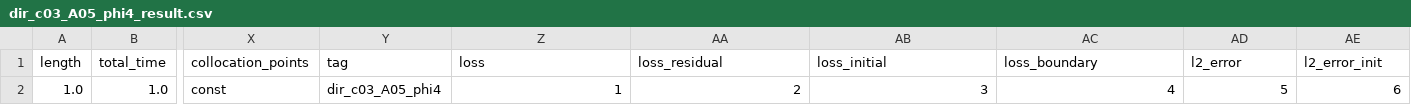
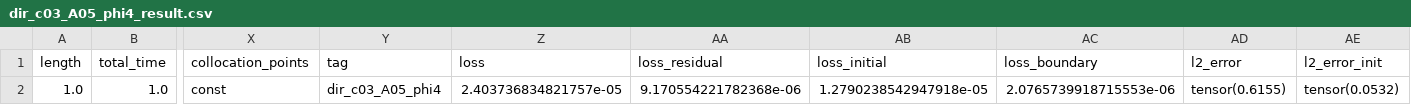
Before and after one commit to pmaczuga/pinn-comparison, a CSV file: results/dir_c03_A05_phi4/dir_c03_A05_phi4_result.csv, drawn as a sheet; only a part is shown, gaps mark what is left out; the diff names each change by its address in the sheet, - before the commit and + after, or states it on an @@ line.

```diff
--- a/results/dir_c03_A05_phi4/dir_c03_A05_phi4_result.csv
+++ b/results/dir_c03_A05_phi4/dir_c03_A05_phi4_result.csv
-Z2 (loss): 1
+Z2 (loss): 2.403736834821757e-05
-AA2 (loss_residual): 2
+AA2 (loss_residual): 9.170554221782368e-06
-AB2 (loss_initial): 3
+AB2 (loss_initial): 1.2790238542947918e-05
-AC2 (loss_boundary): 4
+AC2 (loss_boundary): 2.0765739918715553e-06
-AD2 (l2_error): 5
+AD2 (l2_error): tensor(0.6155)
-AE2 (l2_error_init): 6
+AE2 (l2_error_init): tensor(0.0532)
```
Also changed, not shown: results/dir_c03_A05_phi2/dir_c03_A05_phi2_result.csv, results/dir_c03_A05_phi6/dir_c03_A05_phi6_result.csv, 55 other files.
